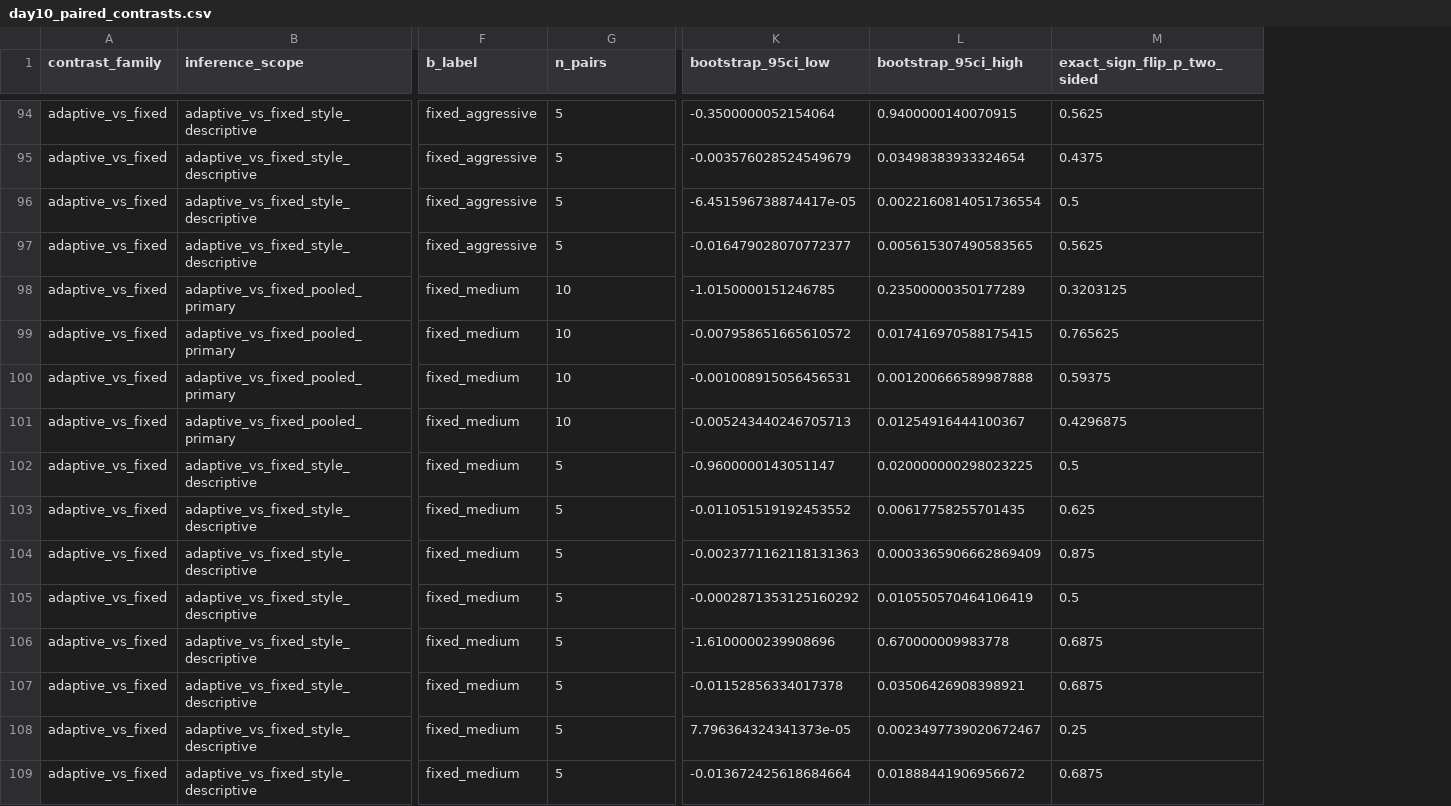
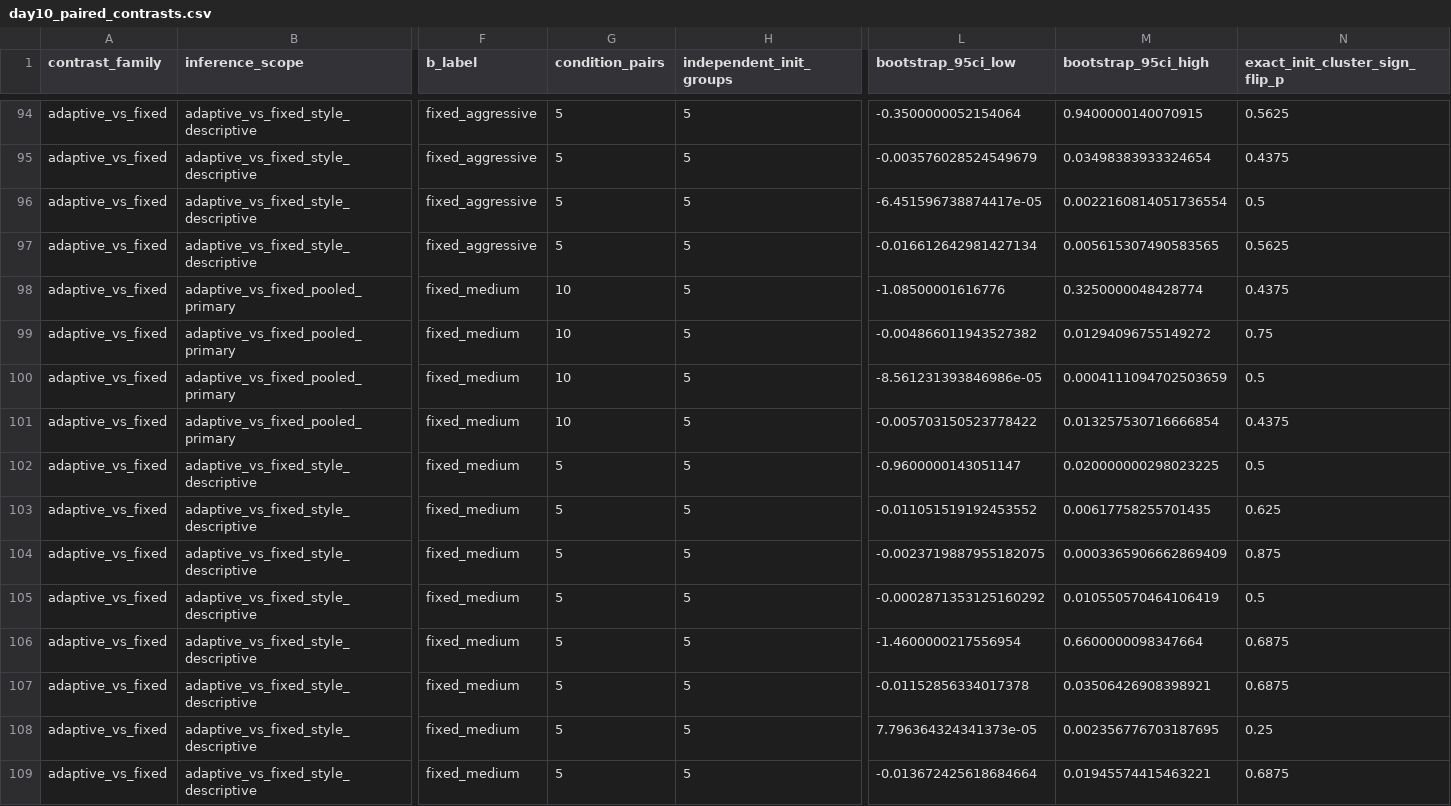
Before and after one commit to ChrisXiejq/Research-Project-IMLS, a CSV file: docs/paper/generated/day10/analysis/day10_paired_contrasts.csv, drawn as a sheet; only a part is shown, gaps mark what is left out; addresses are those after the commit; the diff covers the shown part only; the diff names each change by its address in the sheet, - before the commit and + after, or states it on an @@ line.

```diff
--- a/docs/paper/generated/day10/analysis/day10_paired_contrasts.csv
+++ b/docs/paper/generated/day10/analysis/day10_paired_contrasts.csv
+column H (independent_init_groups), rows 94-109: all 5
-G1: n_pairs
+G1: condition_pairs
-N1: exact_sign_flip_p_two_sided
+N1: exact_init_cluster_sign_flip_p
-L97 (bootstrap_95ci_low): -0.016479028070772377
+L97 (bootstrap_95ci_low): -0.016612642981427134
-L98 (bootstrap_95ci_low): -1.0150000151246785
+L98 (bootstrap_95ci_low): -1.08500001616776
-M98 (bootstrap_95ci_high): 0.23500000350177289
+M98 (bootstrap_95ci_high): 0.3250000048428774
-N98 (exact_init_cluster_sign_flip_p): 0.3203125
+N98 (exact_init_cluster_sign_flip_p): 0.4375
-L99 (bootstrap_95ci_low): -0.007958651665610572
+L99 (bootstrap_95ci_low): -0.004866011943527382
-M99 (bootstrap_95ci_high): 0.017416970588175415
+M99 (bootstrap_95ci_high): 0.01294096755149272
-N99 (exact_init_cluster_sign_flip_p): 0.765625
+N99 (exact_init_cluster_sign_flip_p): 0.75
-L100 (bootstrap_95ci_low): -0.001008915056456531
+L100 (bootstrap_95ci_low): -8.561231393846986e-05
-M100 (bootstrap_95ci_high): 0.001200666589987888
+M100 (bootstrap_95ci_high): 0.0004111094702503659
-N100 (exact_init_cluster_sign_flip_p): 0.59375
+N100 (exact_init_cluster_sign_flip_p): 0.5
-L101 (bootstrap_95ci_low): -0.005243440246705713
+L101 (bootstrap_95ci_low): -0.005703150523778422
-M101 (bootstrap_95ci_high): 0.01254916444100367
+M101 (bootstrap_95ci_high): 0.013257530716666854
-N101 (exact_init_cluster_sign_flip_p): 0.4296875
+N101 (exact_init_cluster_sign_flip_p): 0.4375
-L104 (bootstrap_95ci_low): -0.0023771162118131363
+L104 (bootstrap_95ci_low): -0.0023719887955182075
-L106 (bootstrap_95ci_low): -1.6100000239908696
+L106 (bootstrap_95ci_low): -1.4600000217556954
-M106 (bootstrap_95ci_high): 0.670000009983778
+M106 (bootstrap_95ci_high): 0.6600000098347664
-M108 (bootstrap_95ci_high): 0.0023497739020672467
+M108 (bootstrap_95ci_high): 0.002356776703187695
-M109 (bootstrap_95ci_high): 0.01888441906956672
+M109 (bootstrap_95ci_high): 0.01945574415463221
```
Also changed, not shown: 171 edited cells elsewhere in this file, 21 other files.
